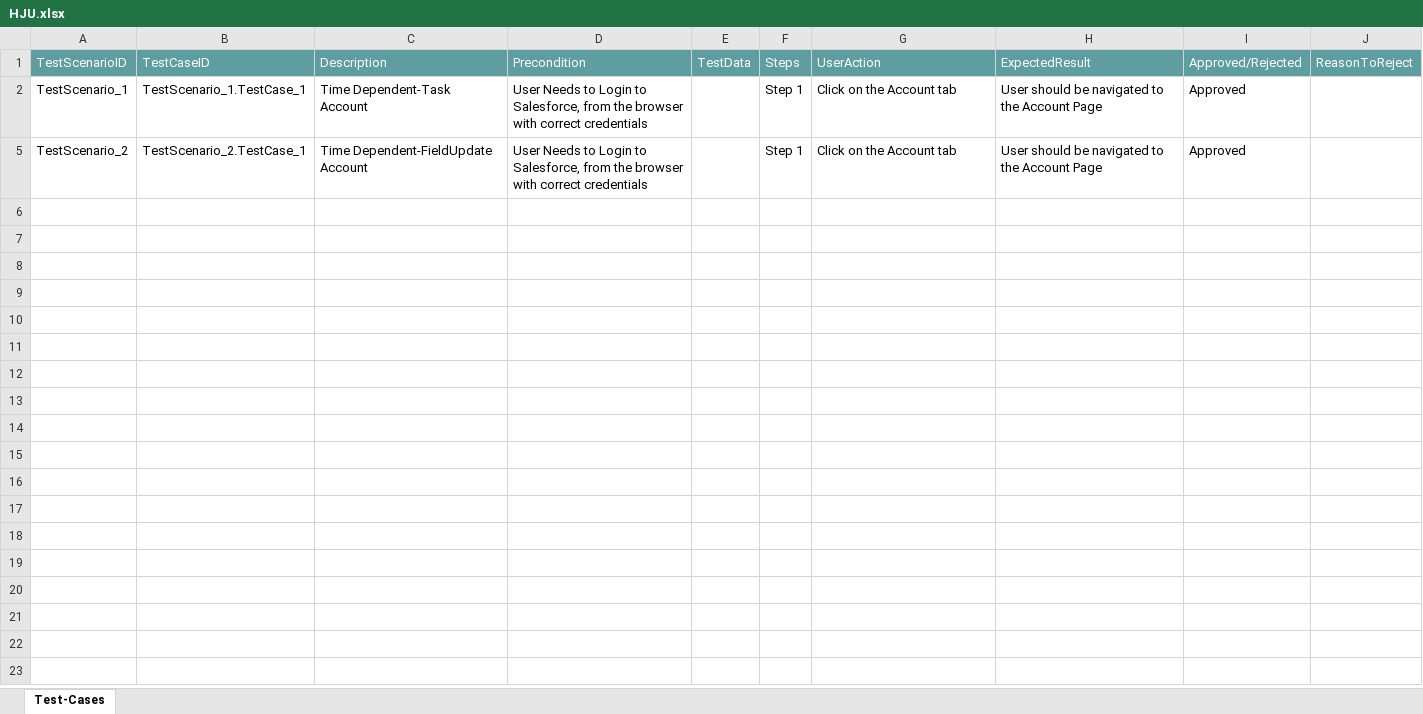
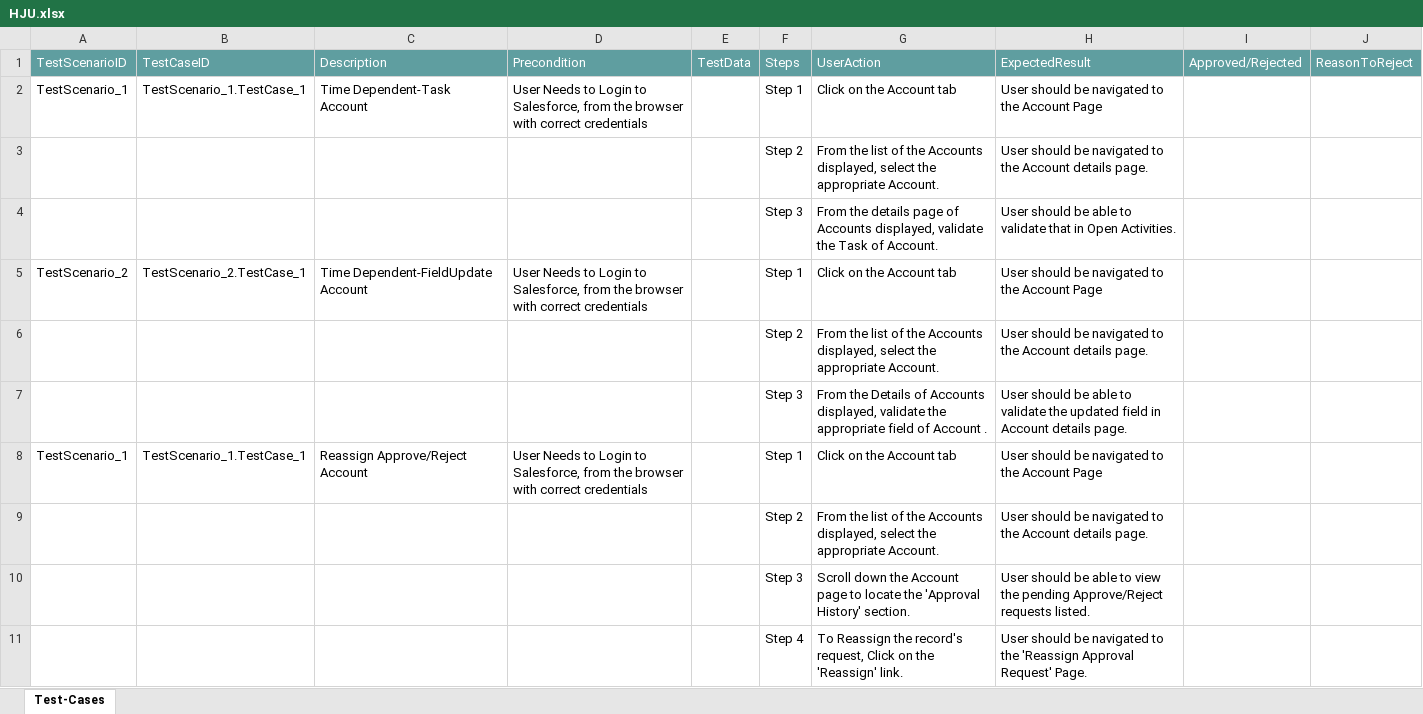
Before and after one commit to ShaikMohamedIrfan/PavithraProject, an Excel workbook: HJU.xlsx, sheet Test-Cases, drawn as a sheet; only a part is shown; values as stored, in another font and other column widths than the file's, no borders; table styles not drawn; the diff covers the shown part only; the diff names each change by its address in the sheet, - before the commit and + after, or states it on an @@ line.

Commit message:
Initial Commit for Verification of Test cases

```diff
--- a/HJU.xlsx (sheet Test-Cases)
+++ b/HJU.xlsx (sheet Test-Cases)
-I2: Approved
+I2: (empty)
@@ row 3 unhidden:  |  |  |  |  | Step 2 | From the list of the Accounts displayed, select the appropriate Account. | User should be navigated to the Account details page. @@
@@ row 4 unhidden:  |  |  |  |  | Step 3 | From the details page of Accounts displayed, validate the Task of Account. | User should be able to validate that in Open Activities. @@
-I5: Approved
+I5: (empty)
@@ row 6 unhidden:  |  |  |  |  | Step 2 | From the list of the Accounts displayed, select the appropriate Account. | User should be navigated to the Account details page. @@
@@ row 7 unhidden:  |  |  |  |  | Step 3 | From the Details of Accounts displayed, validate the appropriate field of Account . | User should be able to validate the updated field in Account details page. @@
+row 8: TestScenario_1 | TestScenario_1.TestCase_1 | Reassign Approve/Reject Account | User Needs to Login to Salesforce, from the browser with correct credentials |  | Step 1 | Click on the Account tab | User should be navigated to the Account Page
@@ row 9 unhidden:  |  |  |  |  | Step 2 | From the list of the Accounts displayed, select the appropriate Account. | User should be navigated to the Account details page. @@
+row 10:  |  |  |  |  | Step 3 | Scroll down the Account page to locate the 'Approval History' section. | User should be able to view the pending Approve/Reject requests listed.
+row 11:  |  |  |  |  | Step 4 | To Reassign the record's request, Click on the 'Reassign' link. | User should be navigated to the 'Reassign Approval Request' Page.
```
Also changed, not shown: 22 added rows and 1 hidden or unhidden row elsewhere in this sheet.
